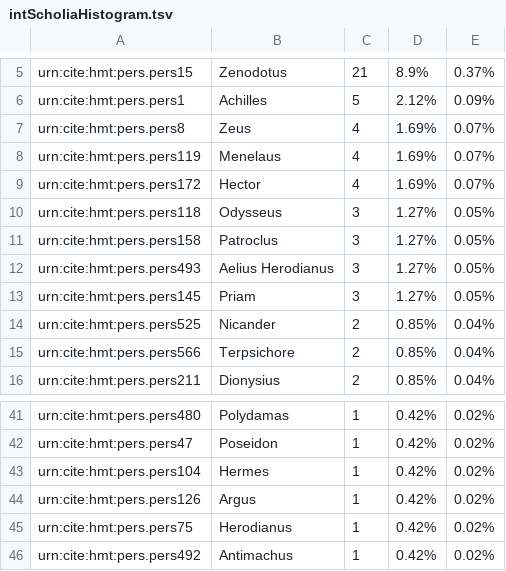
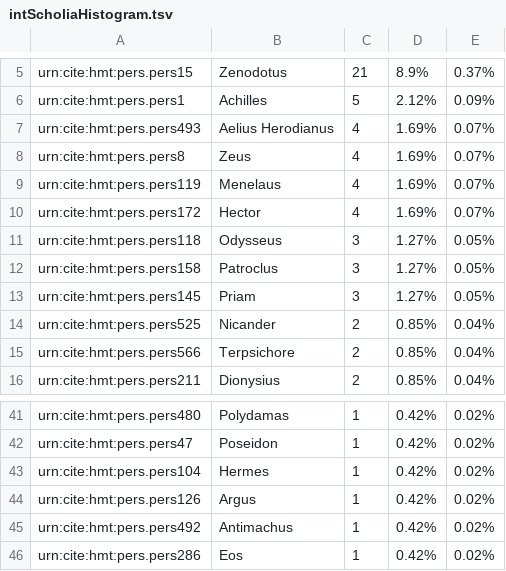
Before and after one commit to cjschu17/Thesis2016-2017, a TSV file: Data/NameData/HistogramsOfScholiaTypes/intScholiaHistogram.tsv, drawn as a sheet; only a part is shown, gaps mark what is left out; the shorter side is filled out with more unchanged rows.

Commit message:
Update intScholiaHistogram.tsv

```diff
--- a/Data/NameData/HistogramsOfScholiaTypes/intScholiaHistogram.tsv
+++ b/Data/NameData/HistogramsOfScholiaTypes/intScholiaHistogram.tsv
@@ -6,2 +6,3 @@ urn:cite:hmt:pers.pers15	Zenodotus	21	8.9%	0.37%
 urn:cite:hmt:pers.pers1	Achilles	5	2.12%	0.09%
+urn:cite:hmt:pers.pers493	"Aelius Herodianus"	4	1.69%	0.07%
 urn:cite:hmt:pers.pers8	Zeus	4	1.69%	0.07%
@@ -11,3 +12,2 @@ urn:cite:hmt:pers.pers118	Odysseus	3	1.27%	0.05%
 urn:cite:hmt:pers.pers158	Patroclus	3	1.27%	0.05%
-urn:cite:hmt:pers.pers493	"Aelius Herodianus"	3	1.27%	0.05%
 urn:cite:hmt:pers.pers145	Priam	3	1.27%	0.05%
@@ -44,3 +44,2 @@ urn:cite:hmt:pers.pers104	Hermes	1	0.42%	0.02%
 urn:cite:hmt:pers.pers126	Argus	1	0.42%	0.02%
-urn:cite:hmt:pers.pers75	Herodianus	1	0.42%	0.02%
 urn:cite:hmt:pers.pers492	Antimachus	1	0.42%	0.02%
```
